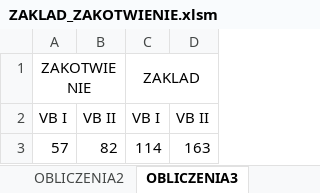
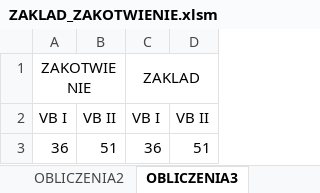
Before and after one commit to az4r/structure, an Excel workbook: ZAKLAD_ZAKOTWIENIE.xlsm, sheet OBLICZENIA3, drawn as a sheet; values as stored, in another font and other column widths than the file's, no borders; removed rows and columns are numbered as before the commit, all else as after; the diff names each change by its address in the sheet, - before the commit and + after, or states it on an @@ line.

```diff
--- a/ZAKLAD_ZAKOTWIENIE.xlsm (sheet OBLICZENIA3)
+++ b/ZAKLAD_ZAKOTWIENIE.xlsm (sheet OBLICZENIA3)
-row 3: 57 | 82 | 114 | 163
+row 3: 36 | 51 | 36 | 51
```
Also changed, not shown: sheet OBLICZENIA1, sheet OBLICZENIA2, sheet WYNIKI, sheet TABLICA.
